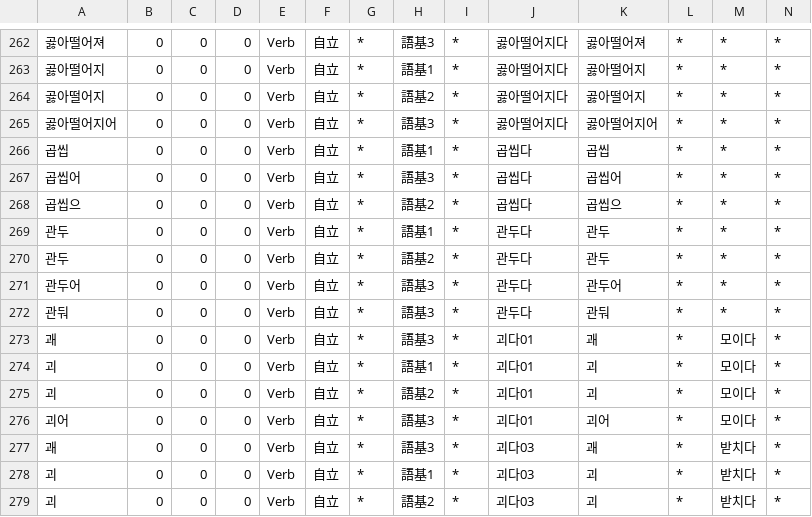
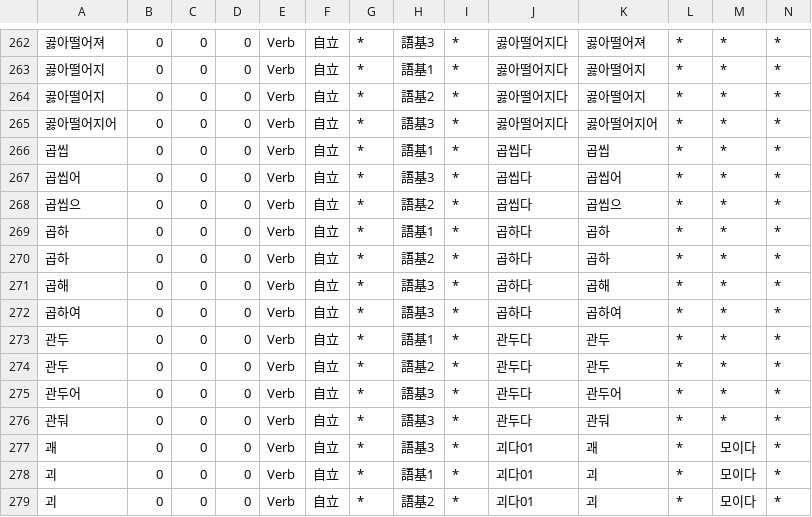
Before and after one commit to okikirmui/handic, a CSV file: seed/Verb.supplement_1.over5.csv, drawn as a sheet; only a part is shown, gaps mark what is left out; the shorter side is filled out with more unchanged rows; rows hold the shown columns only; the diff names each change by its address in the sheet, - before the commit and + after, or states it on an @@ line.

```diff
--- a/seed/Verb.supplement_1.over5.csv
+++ b/seed/Verb.supplement_1.over5.csv
+row 269: 곱하 | 0 | 0 | 0 | Verb | 自立 | * | 語基1 | * | 곱하다 | 곱하 | * | * | *
+row 270: 곱하 | 0 | 0 | 0 | Verb | 自立 | * | 語基2 | * | 곱하다 | 곱하 | * | * | *
+row 271: 곱해 | 0 | 0 | 0 | Verb | 自立 | * | 語基3 | * | 곱하다 | 곱해 | * | * | *
+row 272: 곱하여 | 0 | 0 | 0 | Verb | 自立 | * | 語基3 | * | 곱하다 | 곱하여 | * | * | *
```
Also changed, not shown: seed/Root.csv, 2 other files.
